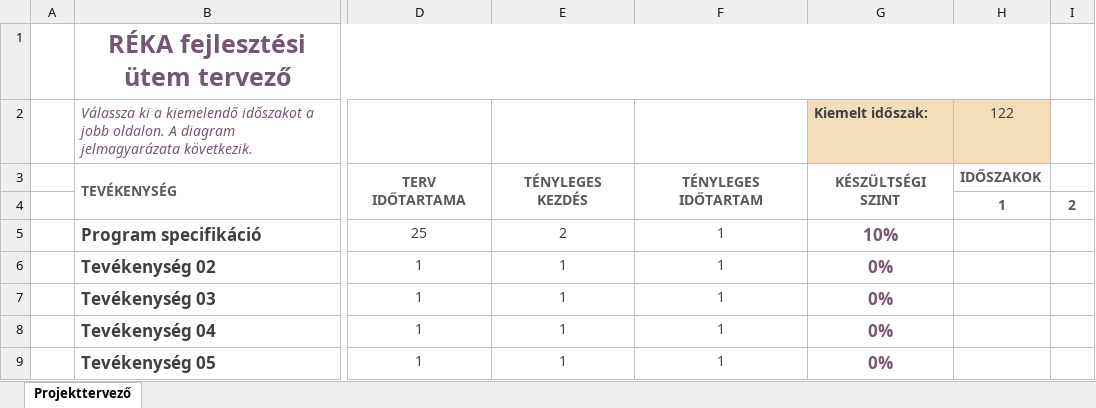
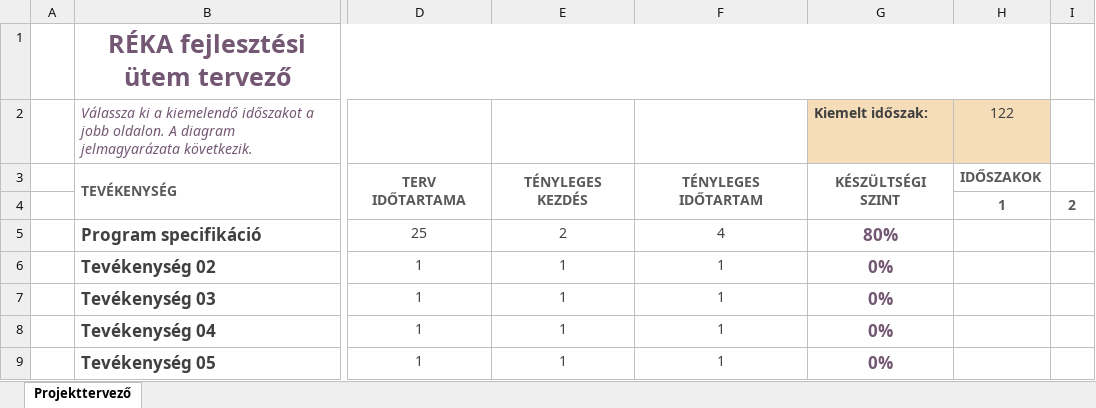
Before and after one commit to Decse1/13_S1_7_vizsgaremek, an Excel workbook: munka_menet_utemterv.xlsx, sheet Projekttervező, drawn as a sheet; only a part is shown, gaps mark what is left out; values as stored, in another font and other column widths than the file's, no borders; conditional formats not drawn; the diff names each change by its address in the sheet, - before the commit and + after, or states it on an @@ line.

```diff
--- a/munka_menet_utemterv.xlsx (sheet Projekttervező)
+++ b/munka_menet_utemterv.xlsx (sheet Projekttervező)
-F5: 1
+F5: 4
-G5 (Kiemelt időszak:): 10%
+G5 (Kiemelt időszak:): 80%
```
Also changed, not shown: 1 other file.
